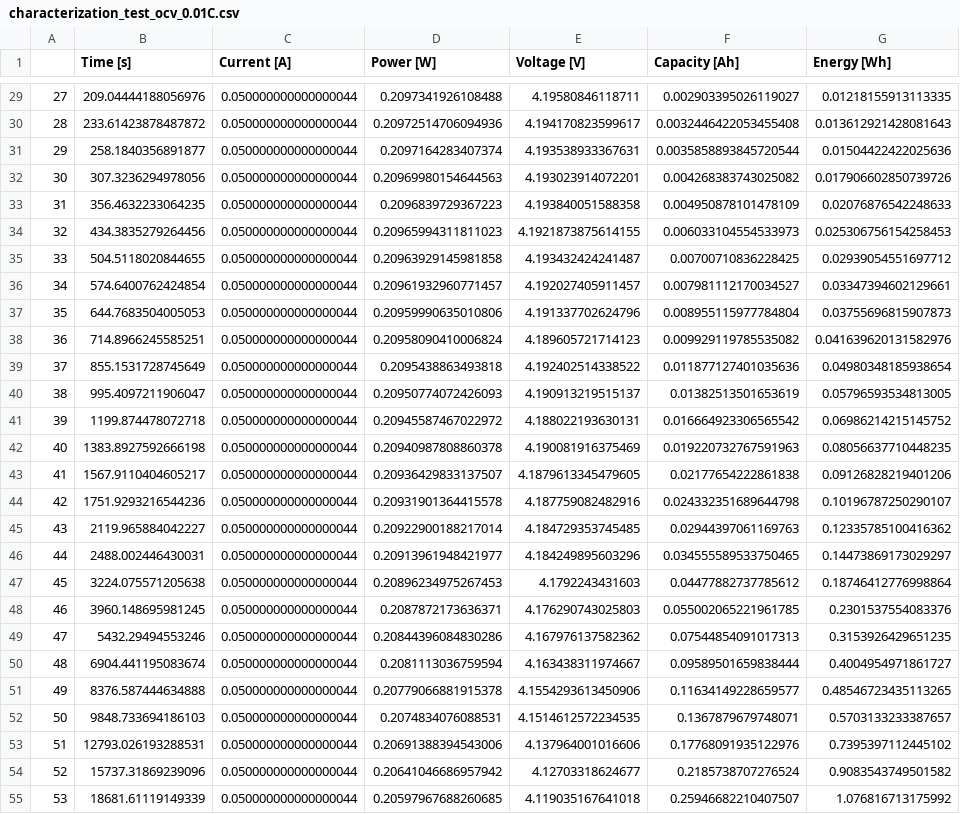
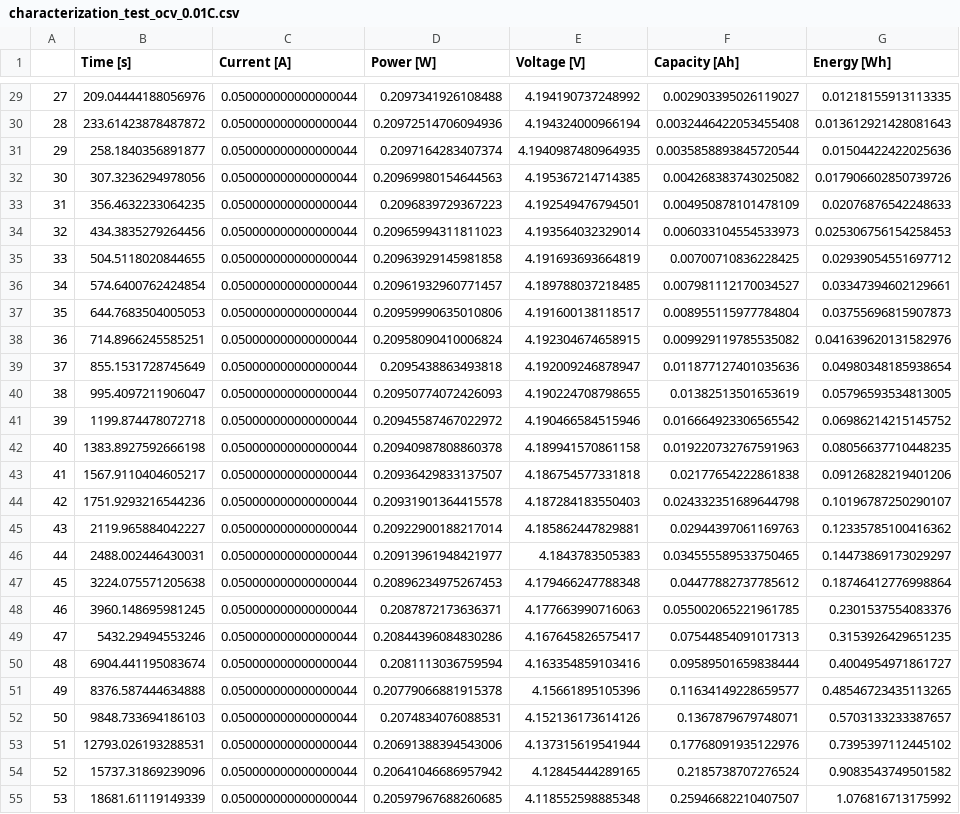
Before and after one commit to wengandrew/battery-digital-twin-from-scratch, a CSV file: output/synthetic_data/characterization_test_ocv_0.01C.csv, drawn as a sheet; only a part is shown, gaps mark what is left out; the diff covers the shown part only; the diff names each change by its address in the sheet, - before the commit and + after, or states it on an @@ line.

```diff
--- a/output/synthetic_data/characterization_test_ocv_0.01C.csv
+++ b/output/synthetic_data/characterization_test_ocv_0.01C.csv
-E29 (Voltage [V]): 4.19580846118711
+E29 (Voltage [V]): 4.194190737248992
-E30 (Voltage [V]): 4.194170823599617
+E30 (Voltage [V]): 4.194324000966194
-E31 (Voltage [V]): 4.193538933367631
+E31 (Voltage [V]): 4.1940987480964935
-E32 (Voltage [V]): 4.193023914072201
+E32 (Voltage [V]): 4.195367214714385
-E33 (Voltage [V]): 4.193840051588358
+E33 (Voltage [V]): 4.192549476794501
-E34 (Voltage [V]): 4.1921873875614155
+E34 (Voltage [V]): 4.193564032329014
-E35 (Voltage [V]): 4.193432424241487
+E35 (Voltage [V]): 4.191693693664819
-E36 (Voltage [V]): 4.192027405911457
+E36 (Voltage [V]): 4.189788037218485
-E37 (Voltage [V]): 4.191337702624796
+E37 (Voltage [V]): 4.191600138118517
-E38 (Voltage [V]): 4.189605721714123
+E38 (Voltage [V]): 4.192304674658915
-E39 (Voltage [V]): 4.192402514338522
+E39 (Voltage [V]): 4.192009246878947
-E40 (Voltage [V]): 4.190913219515137
+E40 (Voltage [V]): 4.190224708798655
-E41 (Voltage [V]): 4.188022193630131
+E41 (Voltage [V]): 4.190466584515946
-E42 (Voltage [V]): 4.190081916375469
+E42 (Voltage [V]): 4.189941570861158
-E43 (Voltage [V]): 4.1879613345479605
+E43 (Voltage [V]): 4.186754577331818
-E44 (Voltage [V]): 4.187759082482916
+E44 (Voltage [V]): 4.187284183550403
-E45 (Voltage [V]): 4.184729353745485
+E45 (Voltage [V]): 4.185862447829881
-E46 (Voltage [V]): 4.184249895603296
+E46 (Voltage [V]): 4.1843783505383
-E47 (Voltage [V]): 4.1792243431603
+E47 (Voltage [V]): 4.179466247788348
-E48 (Voltage [V]): 4.176290743025803
+E48 (Voltage [V]): 4.177663990716063
-E49 (Voltage [V]): 4.167976137582362
+E49 (Voltage [V]): 4.167645826575417
-E50 (Voltage [V]): 4.163438311974667
+E50 (Voltage [V]): 4.163354859103416
-E51 (Voltage [V]): 4.1554293613450906
+E51 (Voltage [V]): 4.15661895105396
-E52 (Voltage [V]): 4.1514612572234535
+E52 (Voltage [V]): 4.152136173614126
-E53 (Voltage [V]): 4.137964001016606
+E53 (Voltage [V]): 4.137315619541944
-E54 (Voltage [V]): 4.12703318624677
+E54 (Voltage [V]): 4.12845444289165
-E55 (Voltage [V]): 4.119035167641018
+E55 (Voltage [V]): 4.118552598885348
```
Also changed, not shown: 145 edited cells elsewhere in this file, 18 other files.
